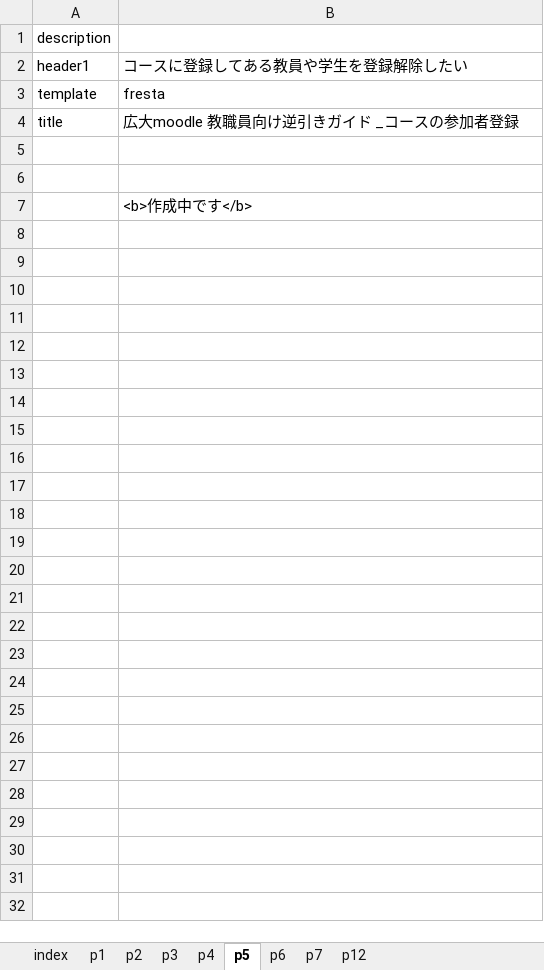
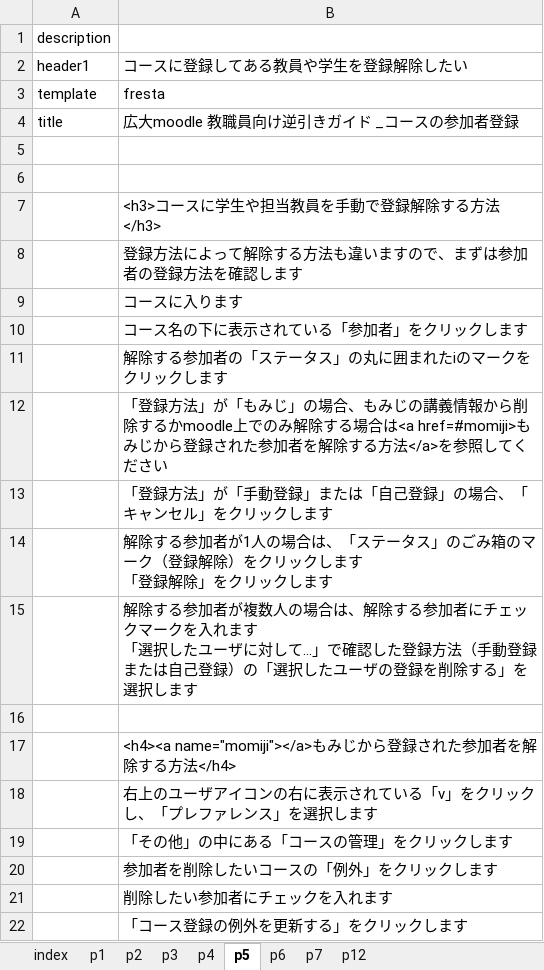
Before and after one commit to imc-lms-adm/support-vle-man, an Excel workbook: revref_courseuseradd.xlsx, sheet p5, drawn as a sheet; values as stored, in another font and other column widths than the file's, no borders; ↵ is a line break in a cell; the diff names each change by its address in the sheet, - before the commit and + after, or states it on an @@ line.

```diff
--- a/revref_courseuseradd.xlsx (sheet p5)
+++ b/revref_courseuseradd.xlsx (sheet p5)
-B7: <b>作成中です</b>
+B7: <h3>コースに学生や担当教員を手動で登録解除する方法</h3>
+row 8:  | 登録方法によって解除する方法も違いますので、まずは参加者の登録方法を確認します
+row 9:  | コースに入ります
+row 10:  | コース名の下に表示されている「参加者」をクリックします
+row 11:  | 解除する参加者の「ステータス」の丸に囲まれたiのマークをクリックします
+row 12:  | 「登録方法」が「もみじ」の場合、もみじの講義情報から削除するかmoodle上でのみ解除する場合は<a href=#momiji>もみじから登録された参加者を解除する方法</a>を参照してください
+row 13:  | 「登録方法」が「手動登録」または「自己登録」の場合、「キャンセル」をクリックします
+row 14:  | 解除する参加者が1人の場合は、「ステータス」のごみ箱のマーク（登録解除）をクリックします ↵ 「登録解除」をクリックします
+row 15:  | 解除する参加者が複数人の場合は、解除する参加者にチェックマークを入れます ↵ 「選択したユーザに対して…」で確認した登録方法（手動登録または自己登録）の「選択したユーザの登録を削除する」を選択します
+row 16: (empty)
+row 17:  | <h4><a name="momiji"></a>もみじから登録された参加者を解除する方法</h4>
+row 18:  | 右上のユーザアイコンの右に表示されている「v」をクリックし、「プレファレンス」を選択します
+row 19:  | 「その他」の中にある「コースの管理」をクリックします
+row 20:  | 参加者を削除したいコースの「例外」をクリックします
+row 21:  | 削除したい参加者にチェックを入れます
+row 22:  | 「コース登録の例外を更新する」をクリックします
```
Also changed, not shown: sheet p7, sheet p4.
